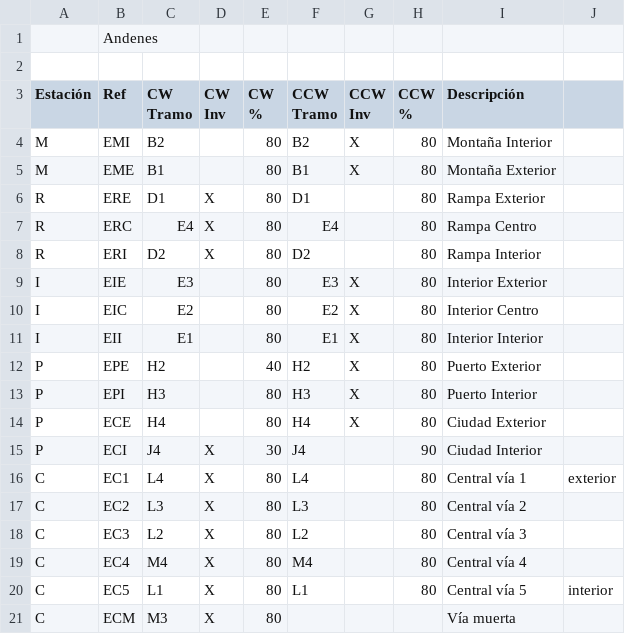
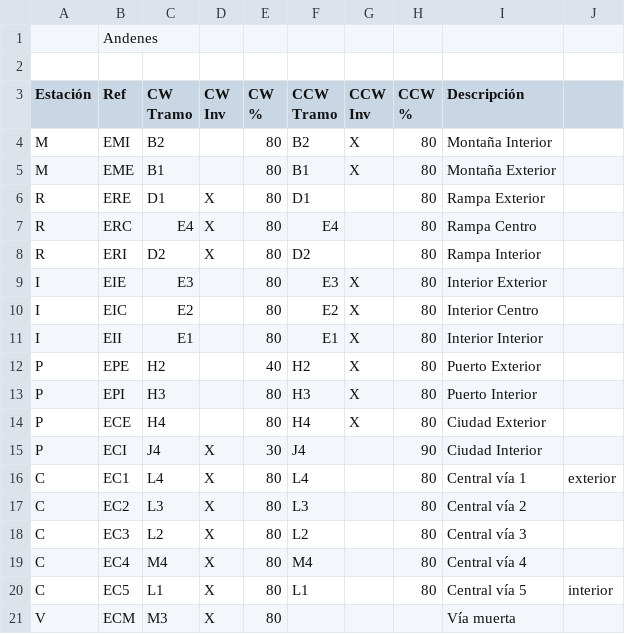
Before and after one commit to antonio-fiol/tren, a CSV file: MaquetaAndenes.csv, drawn as a sheet.

```diff
--- a/MaquetaAndenes.csv
+++ b/MaquetaAndenes.csv
@@ -26,2 +26,2 @@ C,EC4,M4,X,80,M4,,80,Central vía 4,
 C,EC5,L1,X,80,L1,,80,Central vía 5,interior
-C,ECM,M3,X,80,,,,Vía muerta,
+V,ECM,M3,X,80,,,,Vía muerta,
```
Also changed, not shown: 1 other file.
